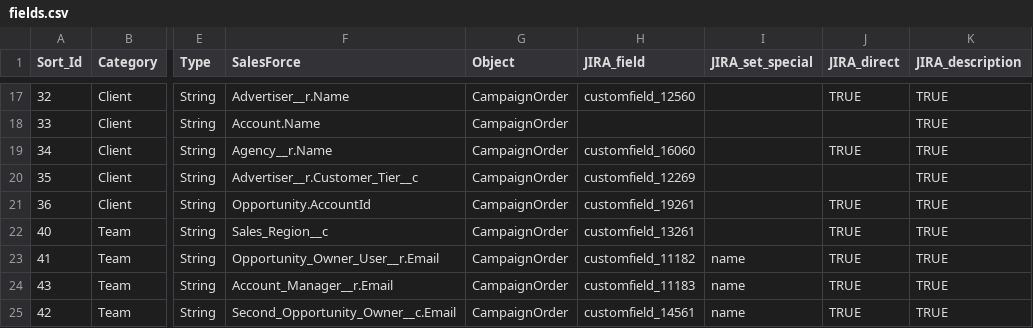
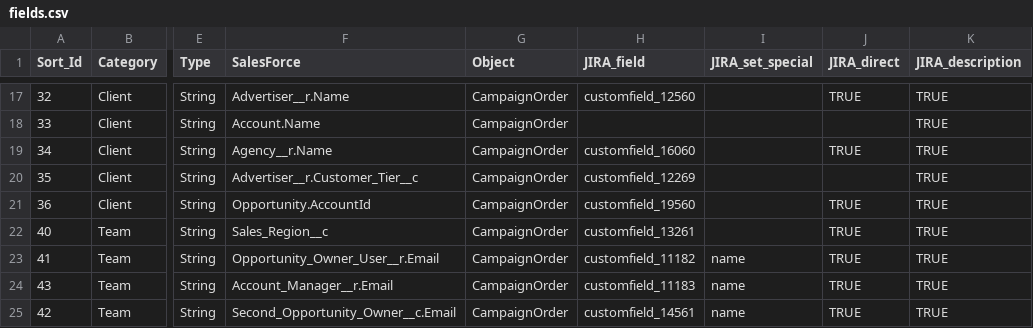
Before and after one commit to posthum4/icf-on-rails, a CSV file: db/fields.csv, drawn as a sheet; only a part is shown, gaps mark what is left out; the diff names each change by its address in the sheet, - before the commit and + after, or states it on an @@ line.

Commit message:
JIRA field ID for SFDC account id was incorrect. this resulted in importing issues to JIRA -sfdc account id did not load -AM was not set as assignee for launch jiras -sales region, AE, AE2 also did not load properly

```diff
--- a/db/fields.csv
+++ b/db/fields.csv
-H21 (JIRA_field): customfield_19261
+H21 (JIRA_field): customfield_19560
```
Also changed, not shown: 1 other file.
